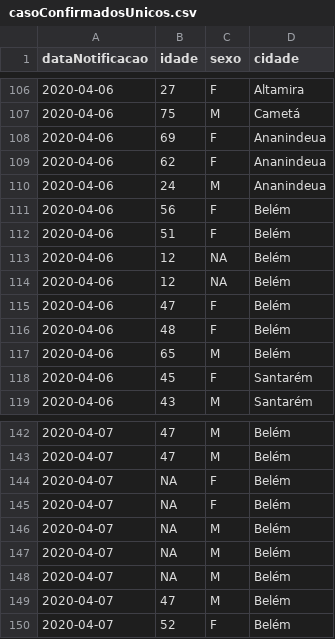
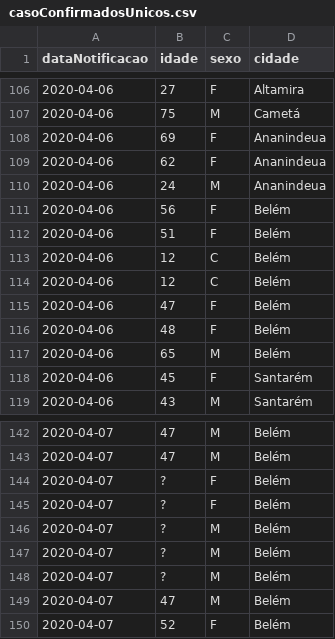
Before and after one commit to linocesar/covidpa, a CSV file: casoConfirmadosUnicos.csv, drawn as a sheet; only a part is shown, gaps mark what is left out; the diff covers the shown part only.

```diff
--- a/casoConfirmadosUnicos.csv
+++ b/casoConfirmadosUnicos.csv
@@ -112,4 +112,4 @@ dataNotificacao,idade,sexo,cidade
 2020-04-06,51,F,Belém
-2020-04-06,12,NA,Belém
-2020-04-06,12,NA,Belém
+2020-04-06,12,C,Belém
+2020-04-06,12,C,Belém
 2020-04-06,47,F,Belém
@@ -143,7 +143,7 @@ dataNotificacao,idade,sexo,cidade
 2020-04-07,47,M,Belém
-2020-04-07,NA,F,Belém
-2020-04-07,NA,F,Belém
-2020-04-07,NA,M,Belém
-2020-04-07,NA,M,Belém
-2020-04-07,NA,M,Belém
+2020-04-07,?,F,Belém
+2020-04-07,?,F,Belém
+2020-04-07,?,M,Belém
+2020-04-07,?,M,Belém
+2020-04-07,?,M,Belém
 2020-04-07,47,M,Belém
```
Also changed, not shown: 15 added rows and 7 edited cells elsewhere in this file.
